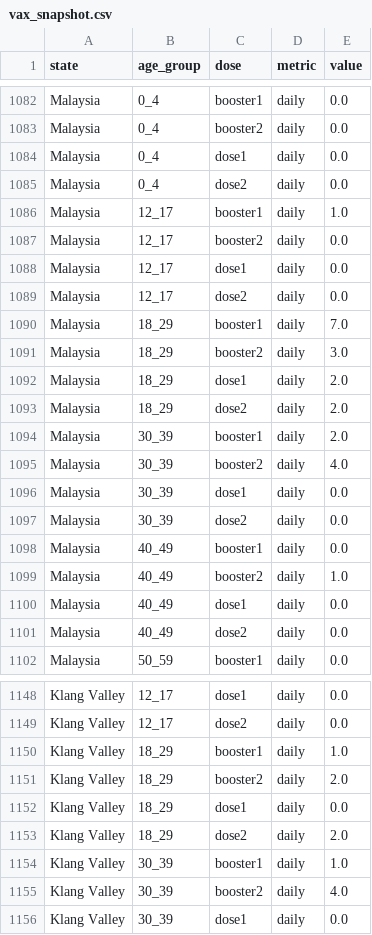
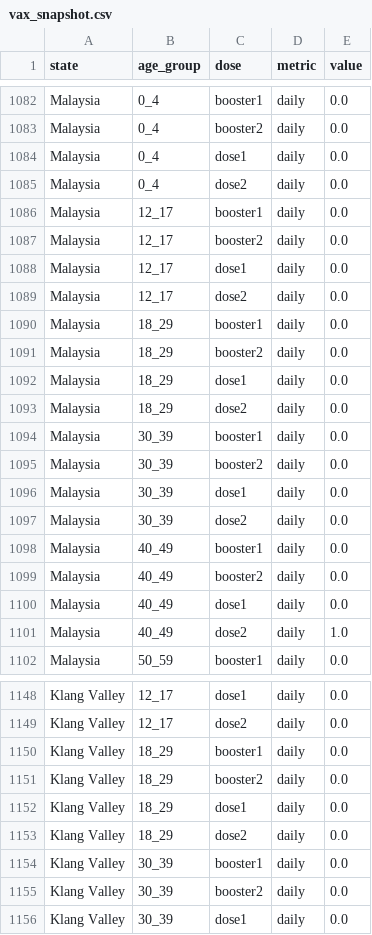
Before and after one commit to MoH-Malaysia/covid19-public, a CSV file: vaccination/vax_snapshot.csv, drawn as a sheet; only a part is shown, gaps mark what is left out; the diff covers the shown part only.

```diff
--- a/vaccination/vax_snapshot.csv
+++ b/vaccination/vax_snapshot.csv
@@ -1085,3 +1085,3 @@ Malaysia,0_4,dose1,daily,0.0
 Malaysia,0_4,dose2,daily,0.0
-Malaysia,12_17,booster1,daily,1.0
+Malaysia,12_17,booster1,daily,0.0
 Malaysia,12_17,booster2,daily,0.0
@@ -1089,8 +1089,8 @@ Malaysia,12_17,dose1,daily,0.0
 Malaysia,12_17,dose2,daily,0.0
-Malaysia,18_29,booster1,daily,7.0
-Malaysia,18_29,booster2,daily,3.0
-Malaysia,18_29,dose1,daily,2.0
-Malaysia,18_29,dose2,daily,2.0
-Malaysia,30_39,booster1,daily,2.0
-Malaysia,30_39,booster2,daily,4.0
+Malaysia,18_29,booster1,daily,0.0
+Malaysia,18_29,booster2,daily,0.0
+Malaysia,18_29,dose1,daily,0.0
+Malaysia,18_29,dose2,daily,0.0
+Malaysia,30_39,booster1,daily,0.0
+Malaysia,30_39,booster2,daily,0.0
 Malaysia,30_39,dose1,daily,0.0
@@ -1098,5 +1098,5 @@ Malaysia,30_39,dose2,daily,0.0
 Malaysia,40_49,booster1,daily,0.0
-Malaysia,40_49,booster2,daily,1.0
+Malaysia,40_49,booster2,daily,0.0
 Malaysia,40_49,dose1,daily,0.0
-Malaysia,40_49,dose2,daily,0.0
+Malaysia,40_49,dose2,daily,1.0
 Malaysia,50_59,booster1,daily,0.0
@@ -1149,8 +1149,8 @@ Klang Valley,12_17,dose1,daily,0.0
 Klang Valley,12_17,dose2,daily,0.0
-Klang Valley,18_29,booster1,daily,1.0
-Klang Valley,18_29,booster2,daily,2.0
+Klang Valley,18_29,booster1,daily,0.0
+Klang Valley,18_29,booster2,daily,0.0
 Klang Valley,18_29,dose1,daily,0.0
-Klang Valley,18_29,dose2,daily,2.0
-Klang Valley,30_39,booster1,daily,1.0
-Klang Valley,30_39,booster2,daily,4.0
+Klang Valley,18_29,dose2,daily,0.0
+Klang Valley,30_39,booster1,daily,0.0
+Klang Valley,30_39,booster2,daily,0.0
 Klang Valley,30_39,dose1,daily,0.0
```
Also changed, not shown: 86 edited cells elsewhere in this file, vaccination/vax_malaysia.csv, 1 other file.
